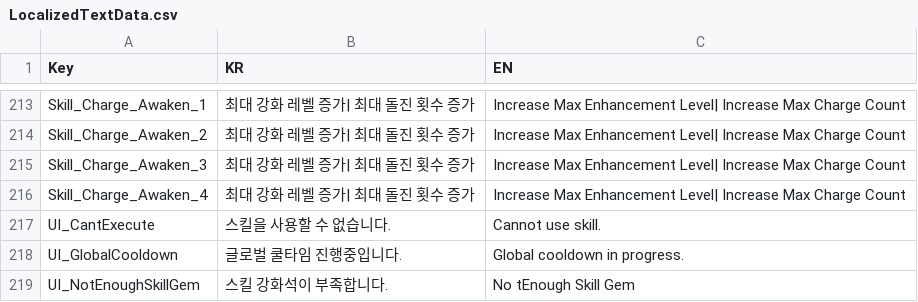
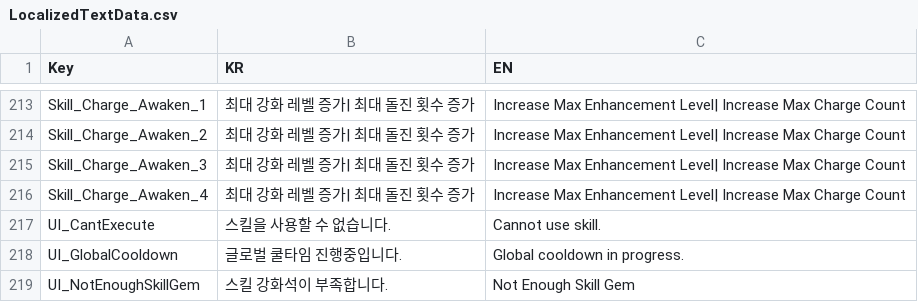
Before and after one commit to HundredBong/Project_I, a CSV file: Assets/Resources/CSV/LocalizedTextData.csv, drawn as a sheet; only a part is shown, gaps mark what is left out.

```diff
--- a/Assets/Resources/CSV/LocalizedTextData.csv
+++ b/Assets/Resources/CSV/LocalizedTextData.csv
@@ -218,2 +218,2 @@ UI_CantExecute,스킬을 사용할 수 없습니다.,Cannot use skill.
 UI_GlobalCooldown,글로벌 쿨타임 진행중입니다. ,Global cooldown in progress.
-UI_NotEnoughSkillGem,스킬 강화석이 부족합니다.,No tEnough Skill Gem
+UI_NotEnoughSkillGem,스킬 강화석이 부족합니다.,Not Enough Skill Gem
```
Also changed, not shown: 11 other files.
